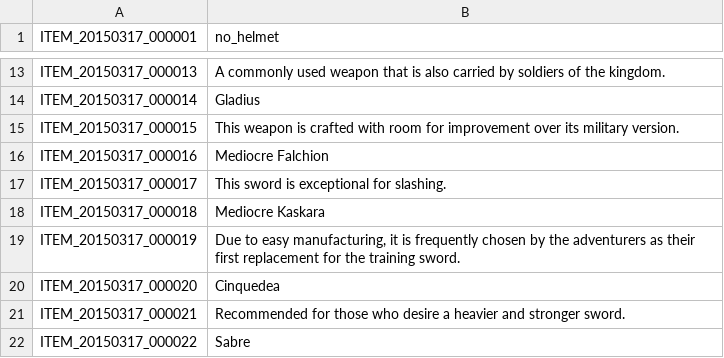
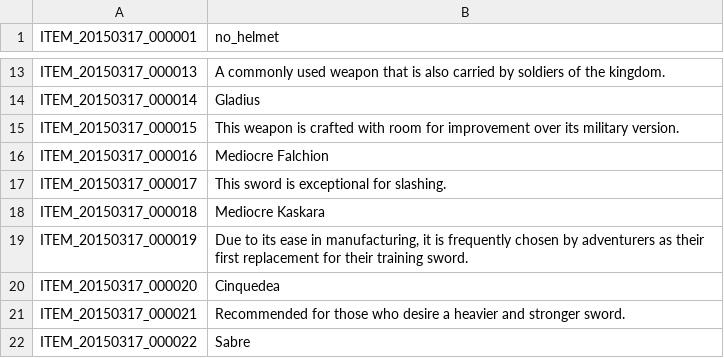
Before and after one commit to Treeofsavior/EnglishTranslation, a TSV file: ITEM.tsv, drawn as a sheet; only a part is shown, gaps mark what is left out.

Commit message:
Proofread ITEM_en.tsv:L19

```diff
--- a/ITEM.tsv
+++ b/ITEM.tsv
@@ -18,3 +18,3 @@ ITEM_20150317_000017	This sword is exceptional for slashing.
 ITEM_20150317_000018	Mediocre Kaskara
-ITEM_20150317_000019	Due to easy manufacturing, it is frequently chosen by the adventurers as their first replacement for the training sword.
+ITEM_20150317_000019	Due to its ease in manufacturing, it is frequently chosen by adventurers as their first replacement for their training sword.
 ITEM_20150317_000020	Cinquedea
```
